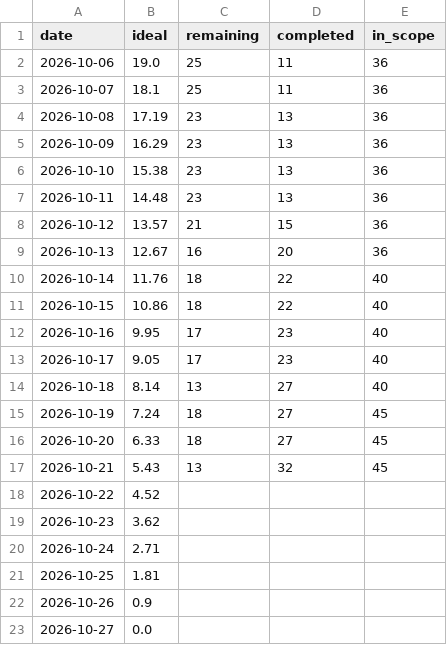
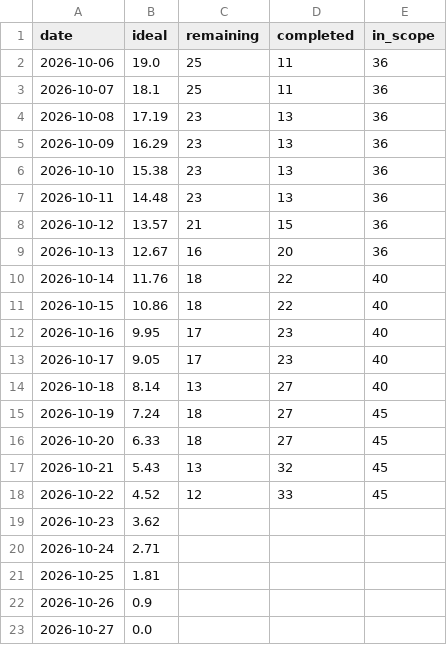
Before and after one commit to marcc28/AGRITWIN, a CSV file: docs/burndown/sprint-1-burndown.csv, drawn as a sheet.

```diff
--- a/docs/burndown/sprint-1-burndown.csv
+++ b/docs/burndown/sprint-1-burndown.csv
@@ -17,3 +17,3 @@ date,ideal,remaining,completed,in_scope
 2026-10-21,5.43,13,32,45
-2026-10-22,4.52,,,
+2026-10-22,4.52,12,33,45
 2026-10-23,3.62,,,
```
Also changed, not shown: 1 other file.
